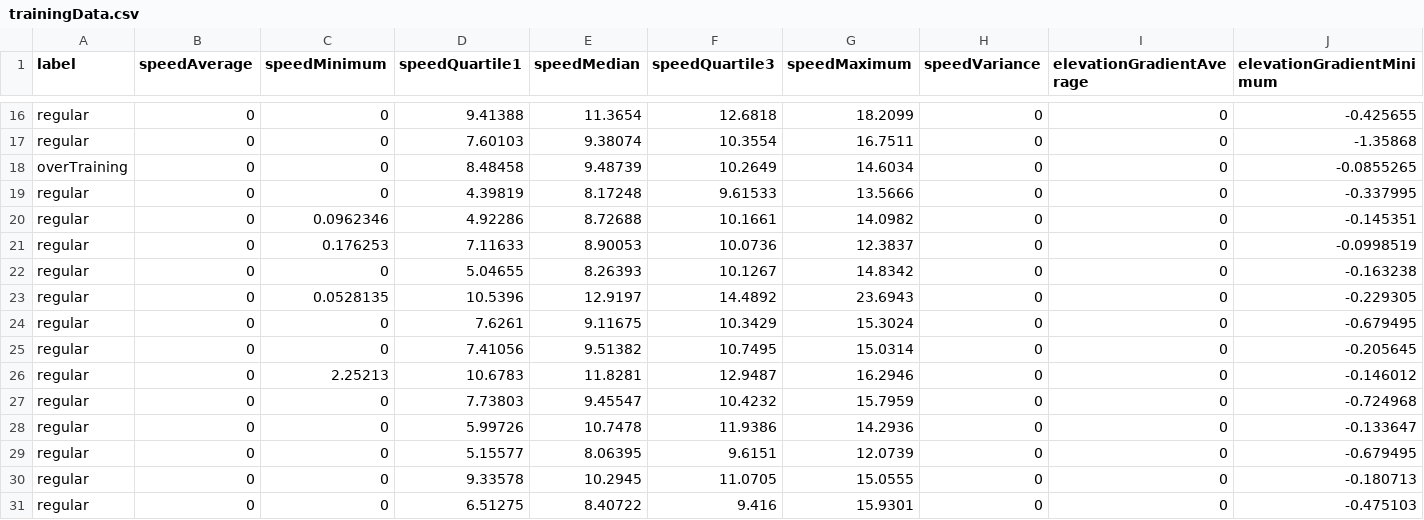
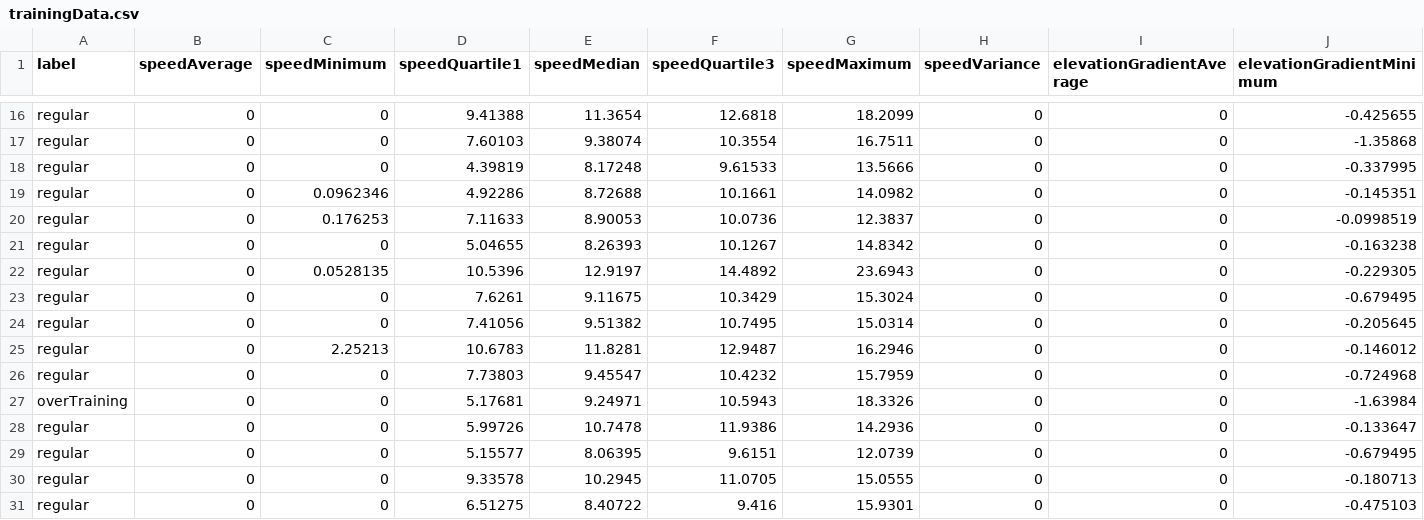
Before and after one commit to M4p4ch3/UniPassau.WS, a CSV file: tech/data/run/train/knime/trainingData.csv, drawn as a sheet; only a part is shown, gaps mark what is left out; removed rows and columns are numbered as before the commit, all else as after; rows hold the shown columns only; the diff names each change by its address in the sheet, - before the commit and + after, or states it on an @@ line.

Commit message:
Update Data

```diff
--- a/tech/data/run/train/knime/trainingData.csv
+++ b/tech/data/run/train/knime/trainingData.csv
-row 18: overTraining | 0 | 0 | 8.48458 | 9.48739 | 10.2649 | 14.6034 | 0 | 0 | -0.0855265
+row 27: overTraining | 0 | 0 | 5.17681 | 9.24971 | 10.5943 | 18.3326 | 0 | 0 | -1.63984
```
Also changed, not shown: 38 other files.
